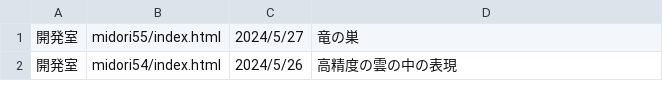
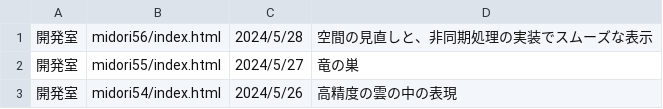
Before and after one commit to yosuke4061/yosuke4061.github.io, a CSV file: data.csv, drawn as a sheet; only a part is shown; the diff names each change by its address in the sheet, - before the commit and + after, or states it on an @@ line.

Commit message:
Update data.csv

```diff
--- a/data.csv
+++ b/data.csv
+row 1: 開発室 | midori56/index.html | 2024/5/28 | 空間の見直しと、非同期処理の実装でスムーズな表示
```
